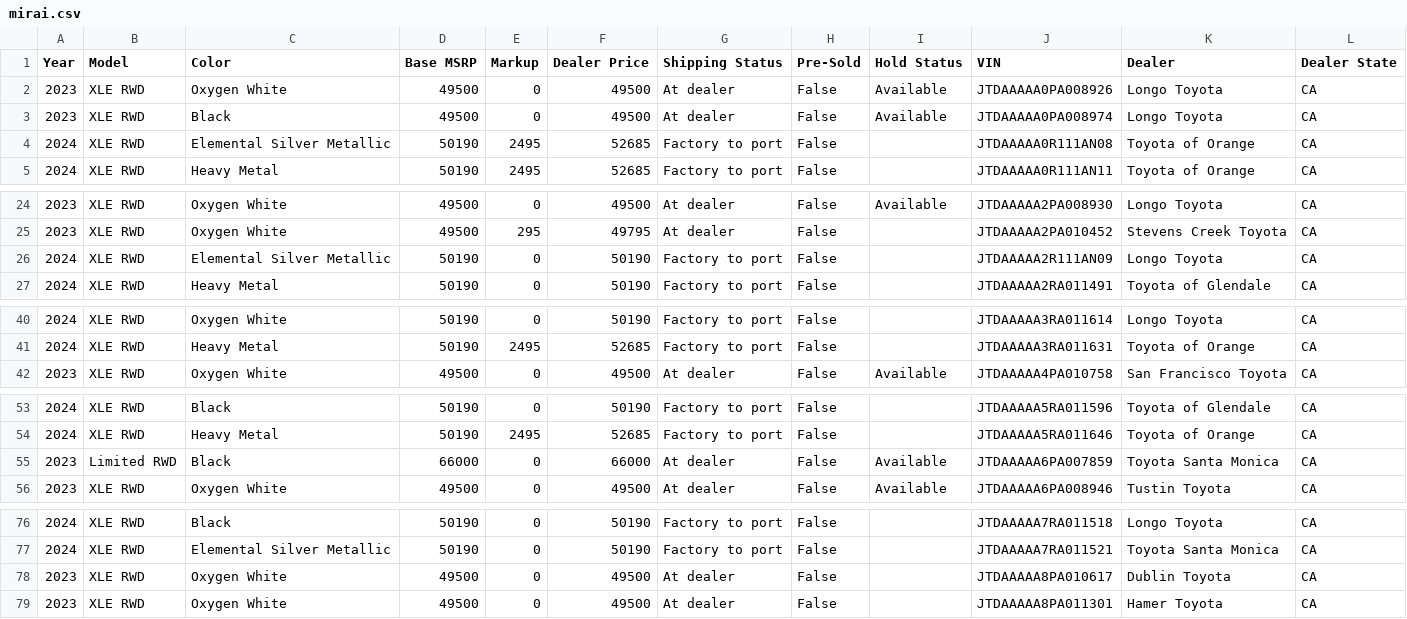
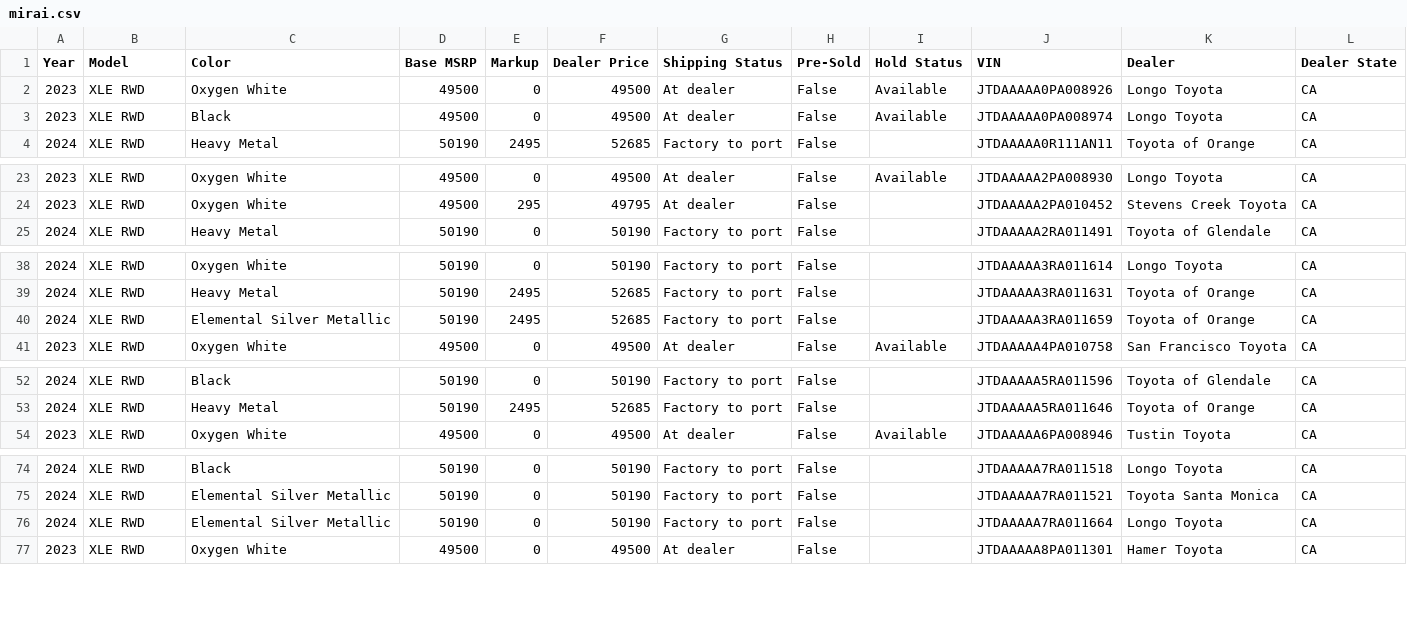
Before and after one commit to miamiluxury/yotagrabber, a CSV file: output/mirai.csv, drawn as a sheet; only a part is shown, gaps mark what is left out; removed rows and columns are numbered as before the commit, all else as after; the diff covers the shown part only; the diff names each change by its address in the sheet, - before the commit and + after, or states it on an @@ line.

```diff
--- a/output/mirai.csv
+++ b/output/mirai.csv
-row 4: 2024 | XLE RWD | Elemental Silver Metallic | 50190 | 2495 | 52685 | Factory to port | False |  | JTDAAAAA0R111AN08 | Toyota of Orange | CA
-row 26: 2024 | XLE RWD | Elemental Silver Metallic | 50190 | 0 | 50190 | Factory to port | False |  | JTDAAAAA2R111AN09 | Longo Toyota | CA
+row 40: 2024 | XLE RWD | Elemental Silver Metallic | 50190 | 2495 | 52685 | Factory to port | False |  | JTDAAAAA3RA011659 | Toyota of Orange | CA
-row 55: 2023 | Limited RWD | Black | 66000 | 0 | 66000 | At dealer | False | Available | JTDAAAAA6PA007859 | Toyota Santa Monica | CA
-row 78: 2023 | XLE RWD | Oxygen White | 49500 | 0 | 49500 | At dealer | False |  | JTDAAAAA8PA010617 | Dublin Toyota | CA
+row 76: 2024 | XLE RWD | Elemental Silver Metallic | 50190 | 0 | 50190 | Factory to port | False |  | JTDAAAAA7RA011664 | Longo Toyota | CA
```
Also changed, not shown: 1 removed row and 1 edited cell elsewhere in this file, output/grcorolla.csv, output/landcruiser.csv, 49 other files.
